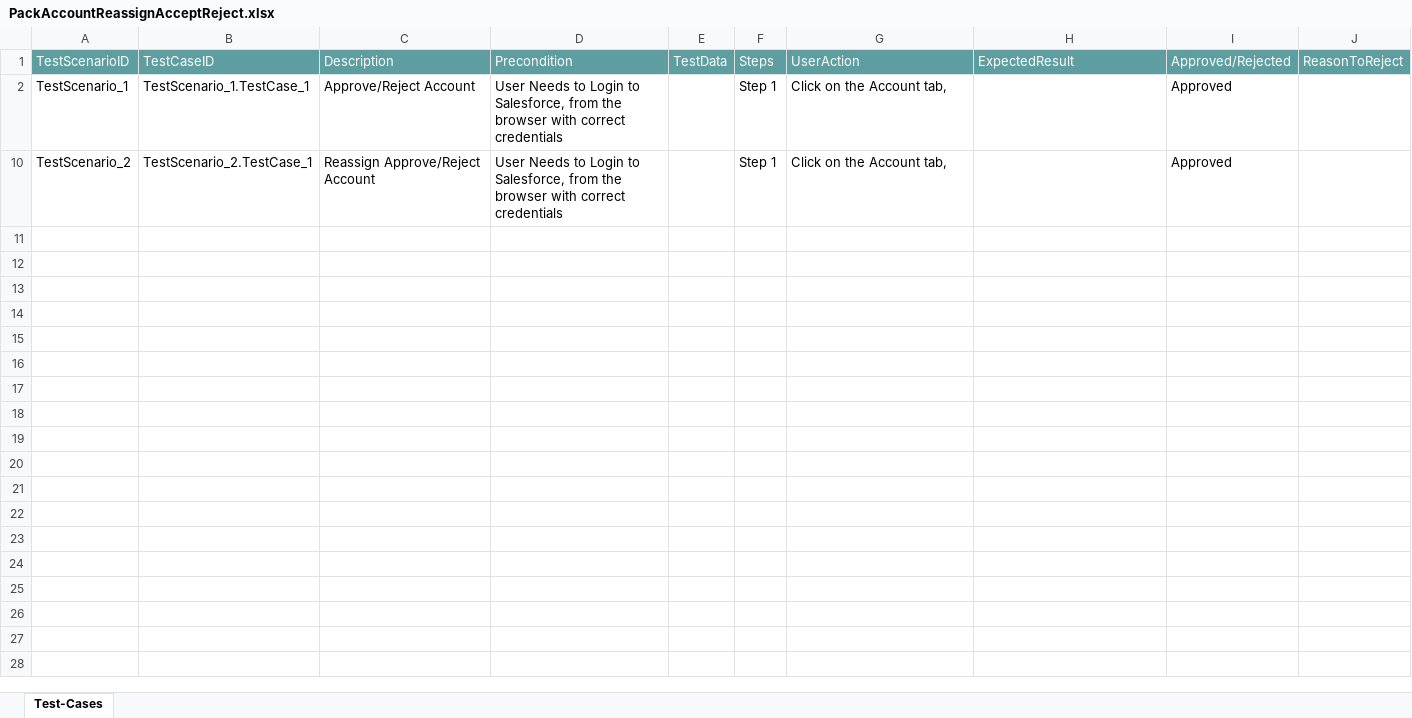
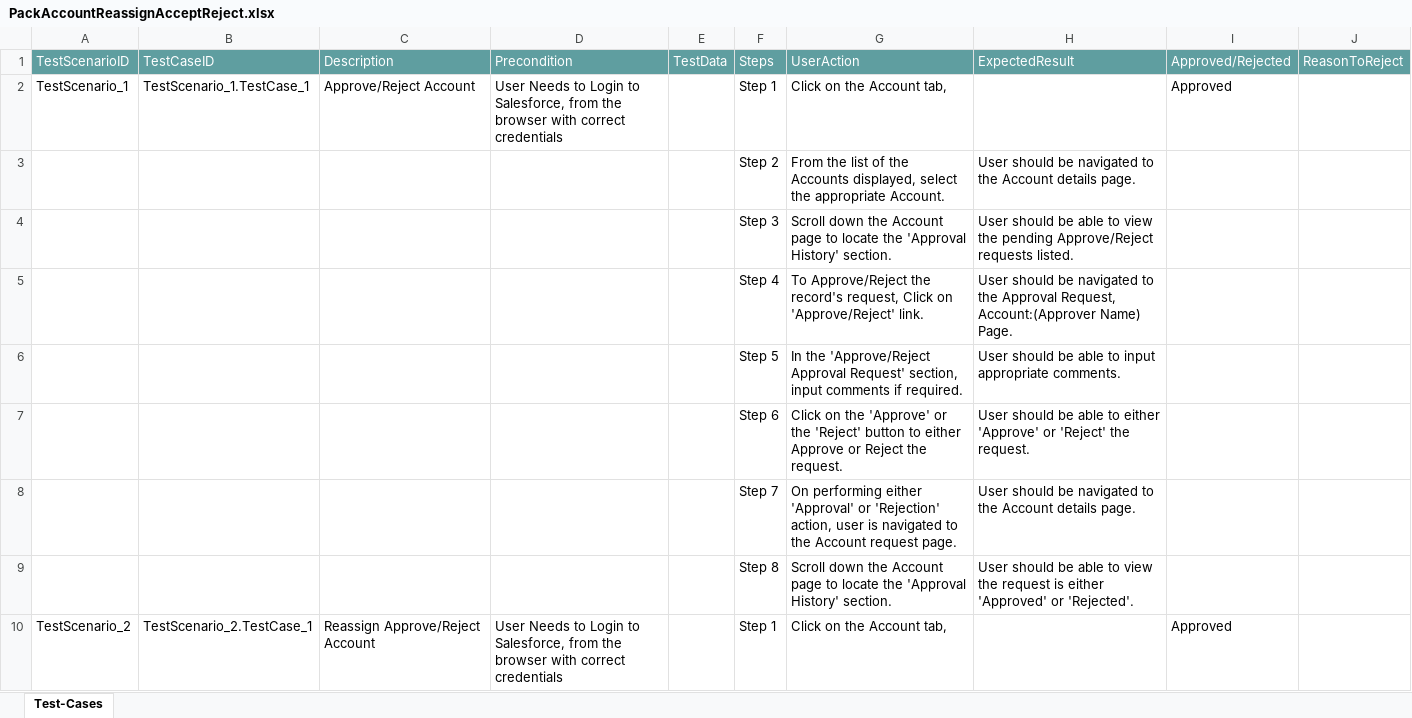
Before and after one commit to ShaikMohamedIrfan/Irfan123, an Excel workbook: PackAccountReassignAcceptReject.xlsx, sheet Test-Cases, drawn as a sheet; only a part is shown; values as stored, in another font and other column widths than the file's, no borders; table styles not drawn; the diff covers the shown part only; the diff names each change by its address in the sheet, - before the commit and + after, or states it on an @@ line.

Commit message:
Update PackAccountReassignAcceptReject.xlsx

```diff
--- a/PackAccountReassignAcceptReject.xlsx (sheet Test-Cases)
+++ b/PackAccountReassignAcceptReject.xlsx (sheet Test-Cases)
@@ row 3 unhidden:  |  |  |  |  | Step 2 | From the list of the Accounts displayed, select the appropriate Account. | User should be navigated to the Account details page. @@
@@ row 4 unhidden:  |  |  |  |  | Step 3 | Scroll down the Account page to locate the 'Approval History' section. | User should be able to view the pending Approve/Reject requests listed. @@
@@ row 5 unhidden:  |  |  |  |  | Step 4 | To Approve/Reject the record's request, Click on 'Approve/Reject' link. | User should be navigated to the Approval Request, Account:(Approver Name) Page. @@
@@ row 6 unhidden:  |  |  |  |  | Step 5 | In the 'Approve/Reject Approval Request' section, input comments if required. | User should be able to input appropriate comments. @@
@@ row 7 unhidden:  |  |  |  |  | Step 6 | Click on the 'Approve' or the 'Reject' button to either Approve or Reject the request. | User should be able to either 'Approve' or 'Reject' the request. @@
@@ row 8 unhidden:  |  |  |  |  | Step 7 | On performing either 'Approval' or 'Rejection' action, user is navigated to the Account request page. | User should be navigated to the Account details page. @@
@@ row 9 unhidden:  |  |  |  |  | Step 8 | Scroll down the Account page to locate the 'Approval History' section. | User should be able to view the request is either 'Approved' or 'Rejected'. @@
```
Also changed, not shown: 7 hidden or unhidden rows elsewhere in this sheet.
